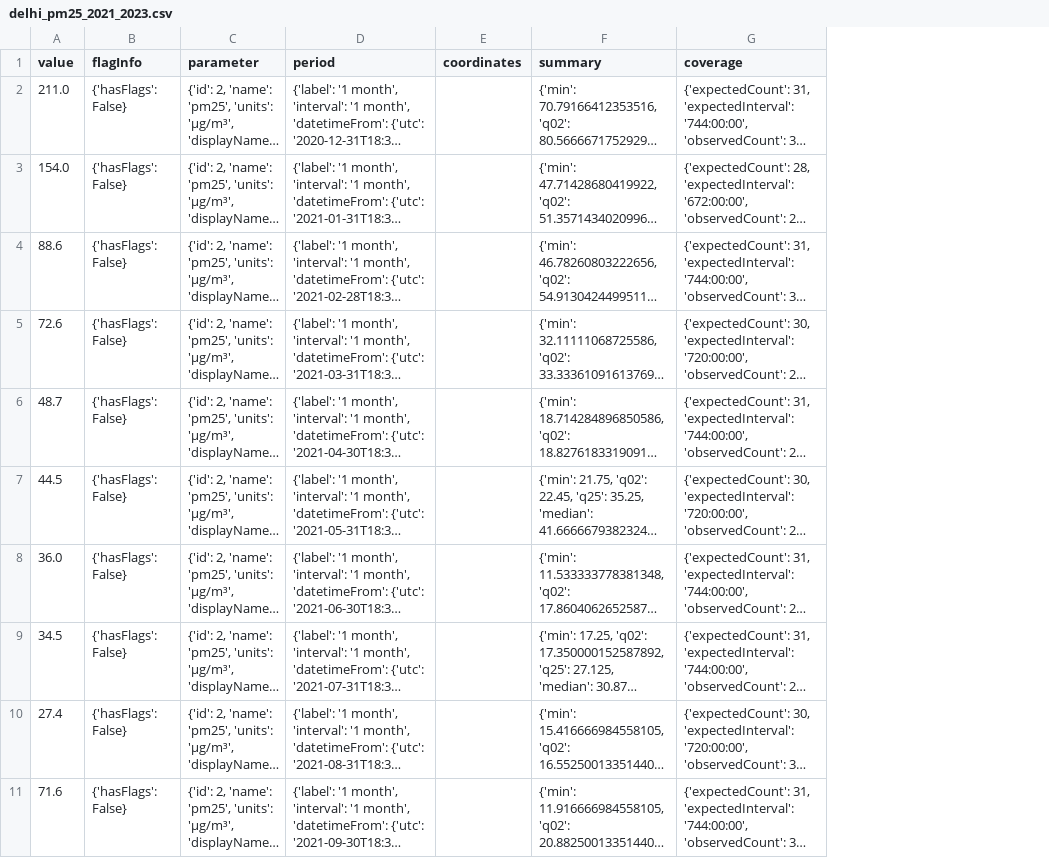
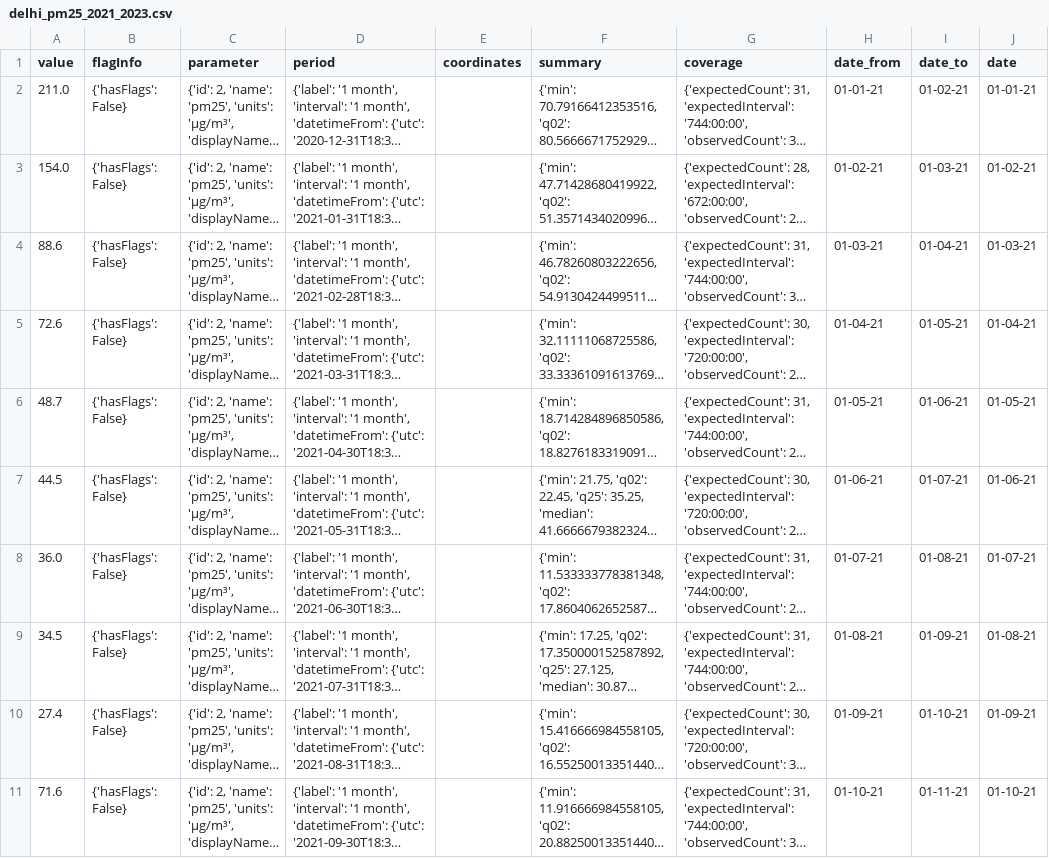
Before and after one commit to Herbeth1212/AirQuality, a CSV file: delhi_pm25_2021_2023.csv, drawn as a sheet; only a part is shown; long unchanged cells end in …; the diff names each change by its address in the sheet, - before the commit and + after, or states it on an @@ line.

```diff
--- a/delhi_pm25_2021_2023.csv
+++ b/delhi_pm25_2021_2023.csv
+column H (date_from), rows 2-11: 01-01-21 | 01-02-21 | 01-03-21 | 01-04-21 | 01-05-21 | 01-06-21 | 01-07-21 | 01-08-21 | 01-09-21 | 01-10-21
+column I (date_to), rows 2-11: 01-02-21 | 01-03-21 | 01-04-21 | 01-05-21 | 01-06-21 | 01-07-21 | 01-08-21 | 01-09-21 | 01-10-21 | 01-11-21
+column J (date), rows 2-11: 01-01-21 | 01-02-21 | 01-03-21 | 01-04-21 | 01-05-21 | 01-06-21 | 01-07-21 | 01-08-21 | 01-09-21 | 01-10-21
```
Also changed, not shown: 2 other files.
